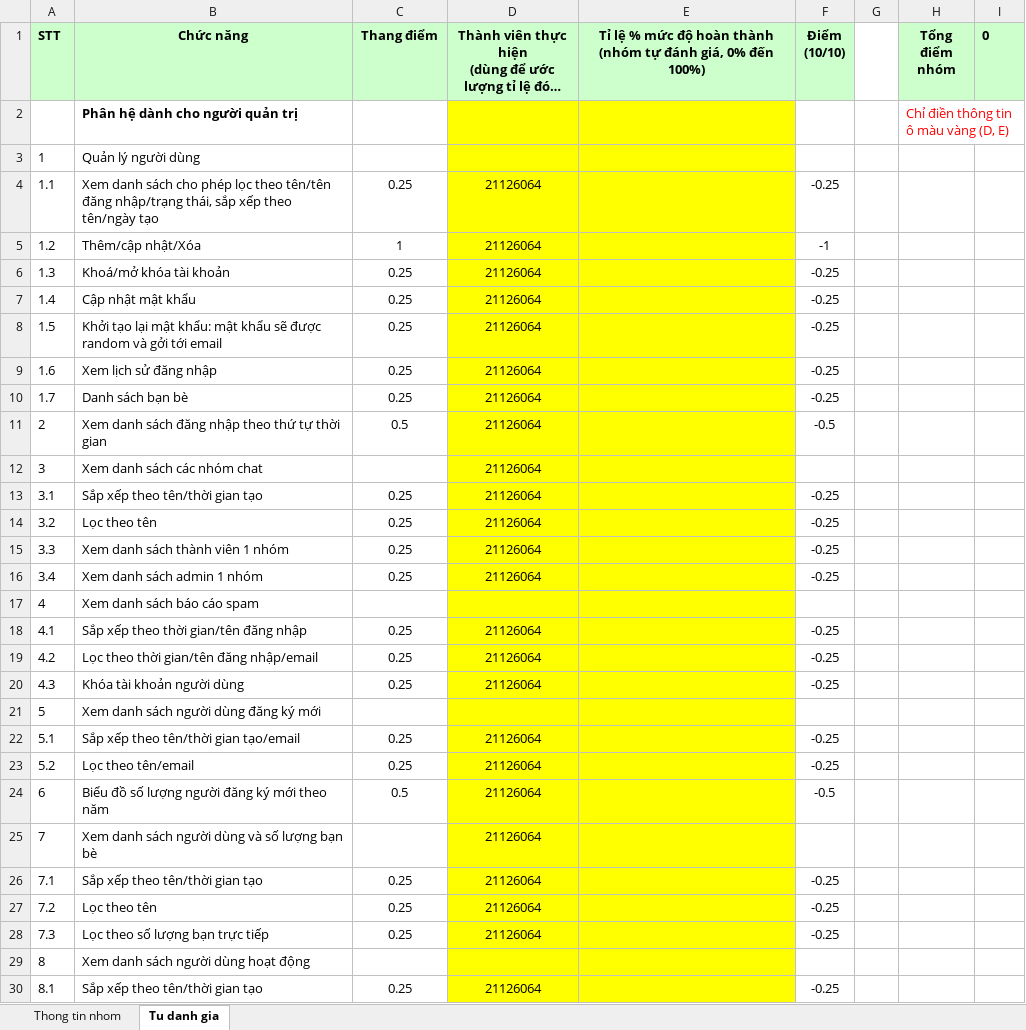
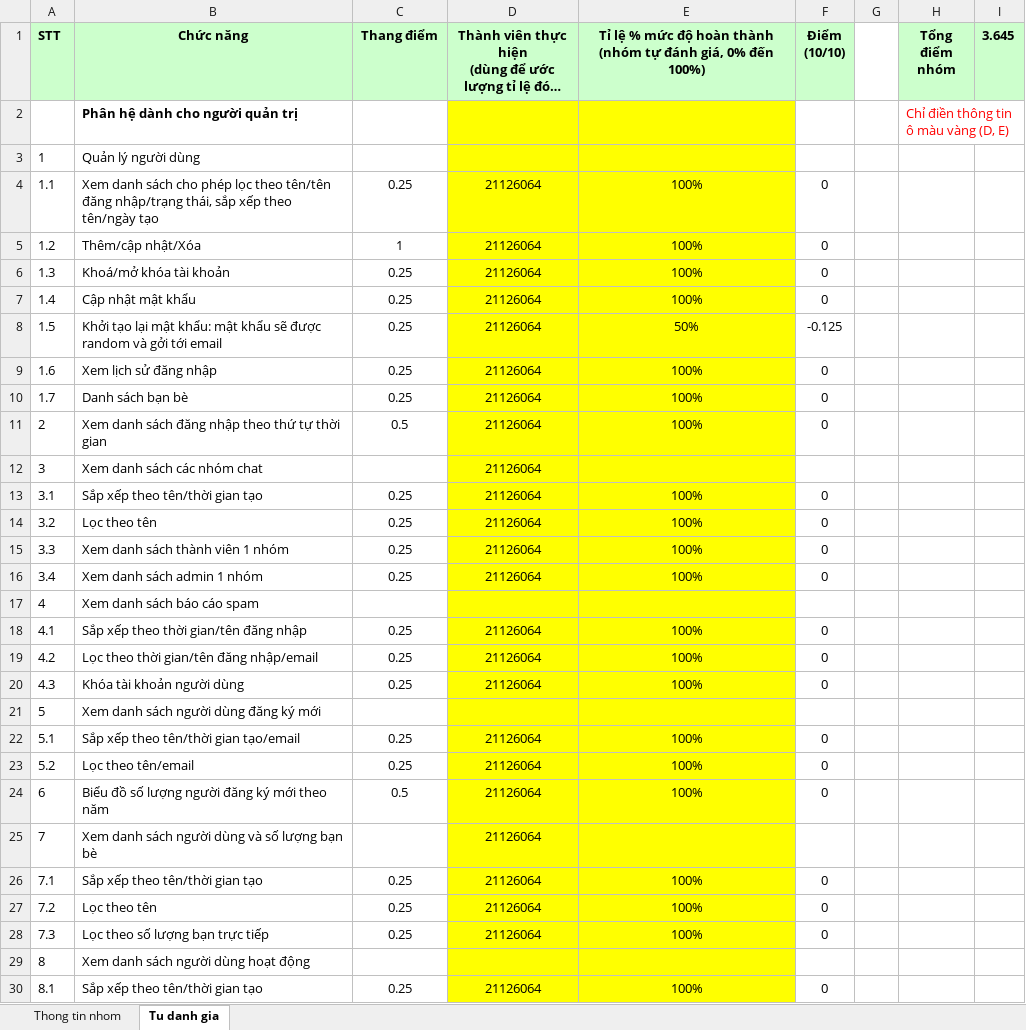
Before and after one commit to NQAnh-HCMUS/Java-Chat-System, an Excel workbook: Bao cao tu danh gia 2025.xlsx, sheet Tu danh gia, drawn as a sheet; only a part is shown; long unchanged cells end in …; values as stored, in another font and other column widths than the file's, no borders; charts and pictures not drawn; the diff covers the shown part only; the diff names each change by its address in the sheet, - before the commit and + after, or states it on an @@ line.

```diff
--- a/Bao cao tu danh gia 2025.xlsx (sheet Tu danh gia)
+++ b/Bao cao tu danh gia 2025.xlsx (sheet Tu danh gia)
-I1: 0
+I1: 3.645
-E4:E7: (empty)
+E4:E7: 100%
-F4 (Điểm (10/10)): -0.25
+F4 (Điểm (10/10)): 0
-F5 (Điểm (10/10)): -1
+F5 (Điểm (10/10)): 0
-F6:F7 (Điểm (10/10)): -0.25
+F6:F7 (Điểm (10/10)): 0
-E8: (empty)
+E8: 50%
-F8 (Điểm (10/10)): -0.25
+F8 (Điểm (10/10)): -0.125
-E9:E11: (empty)
+E9:E11: 100%
-F9:F10 (Điểm (10/10)): -0.25
+F9:F10 (Điểm (10/10)): 0
-F11 (Điểm (10/10)): -0.5
+F11 (Điểm (10/10)): 0
-E13:E16: (empty)
+E13:E16: 100%
-F13:F16 (Điểm (10/10)): -0.25
+F13:F16 (Điểm (10/10)): 0
-E18:E20: (empty)
+E18:E20: 100%
-F18:F20 (Điểm (10/10)): -0.25
+F18:F20 (Điểm (10/10)): 0
-E22:E24: (empty)
+E22:E24: 100%
-F22:F23 (Điểm (10/10)): -0.25
+F22:F23 (Điểm (10/10)): 0
-F24 (Điểm (10/10)): -0.5
+F24 (Điểm (10/10)): 0
-E26:E28: (empty)
+E26:E28: 100%
-F26:F28 (Điểm (10/10)): -0.25
+F26:F28 (Điểm (10/10)): 0
-E30: (empty)
+E30: 100%
-F30 (Điểm (10/10)): -0.25
+F30 (Điểm (10/10)): 0
```
Also changed, not shown: 26 edited cells elsewhere in this sheet, sheet Thong tin nhom, charts or pictures, 4 other files.
